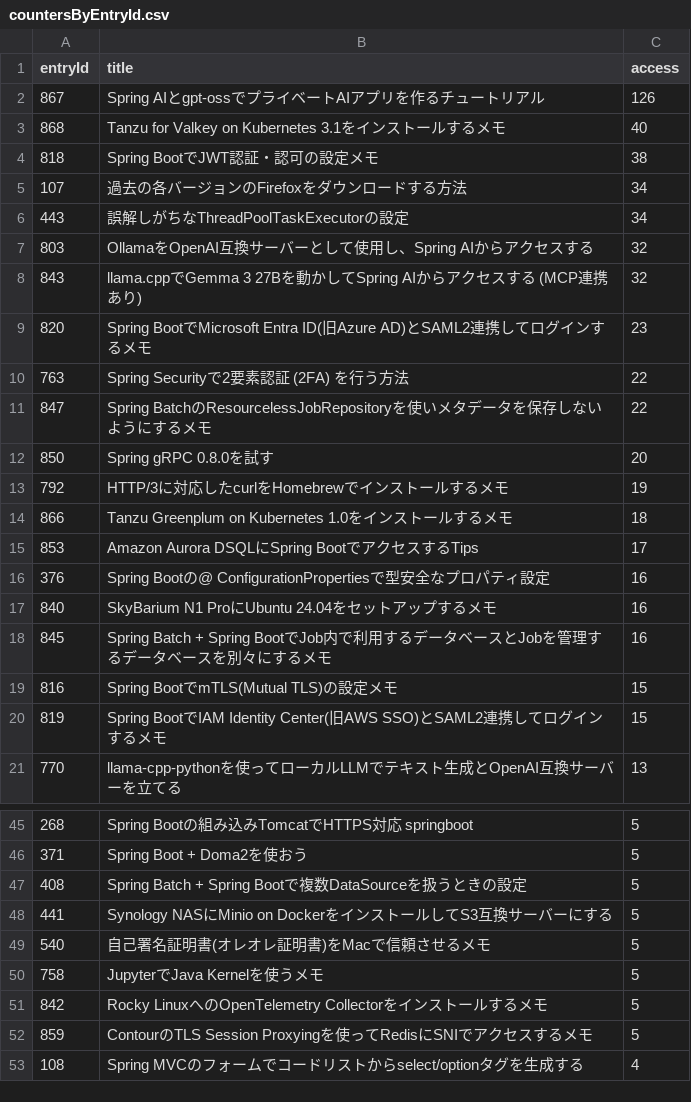
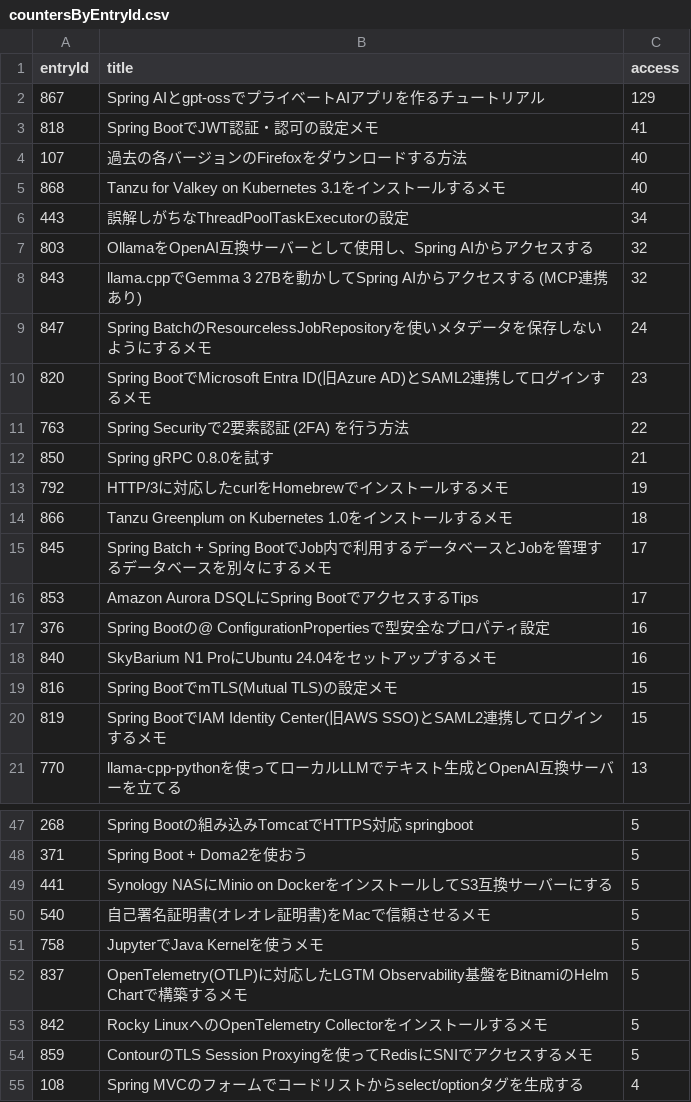
Before and after one commit to categolj/access-report, a CSV file: 2025-09-22_2025-09-28/countersByEntryId.csv, drawn as a sheet; only a part is shown, gaps mark what is left out; the diff covers the shown part only.

```diff
--- a/2025-09-22_2025-09-28/countersByEntryId.csv
+++ b/2025-09-22_2025-09-28/countersByEntryId.csv
@@ -1,6 +1,6 @@
 entryId,title,access
-867,Spring AIとgpt-ossでプライベートAIアプリを作るチュートリアル,126
+867,Spring AIとgpt-ossでプライベートAIアプリを作るチュートリアル,129
+818,Spring BootでJWT認証・認可の設定メモ,41
+107,過去の各バージョンのFirefoxをダウンロードする方法,40
 868,Tanzu for Valkey on Kubernetes 3.1をインストールするメモ,40
-818,Spring BootでJWT認証・認可の設定メモ,38
-107,過去の各バージョンのFirefoxをダウンロードする方法,34
 443,誤解しがちなThreadPoolTaskExecutorの設定,34
@@ -8,8 +8,9 @@ entryId,title,access
 843,llama.cppでGemma 3 27Bを動かしてSpring AIからアクセスする (MCP連携あり),32
+847,Spring BatchのResourcelessJobRepositoryを使いメタデータを保存しないようにするメモ,24
 820,Spring BootでMicrosoft Entra ID(旧Azure AD)とSAML2連携してログインするメモ,23
 763,Spring Securityで2要素認証 (2FA) を行う方法,22
-847,Spring BatchのResourcelessJobRepositoryを使いメタデータを保存しないようにするメモ,22
-850,Spring gRPC 0.8.0を試す,20
+850,Spring gRPC 0.8.0を試す,21
 792,HTTP/3に対応したcurlをHomebrewでインストールするメモ,19
 866,Tanzu Greenplum on Kubernetes 1.0をインストールするメモ,18
+845,Spring Batch + Spring BootでJob内で利用するデータベースとJobを管理するデータベースを別々にするメモ,17
 853,Amazon Aurora DSQLにSpring BootでアクセスするTips,17
@@ -17,3 +18,2 @@ entryId,title,access
 840,SkyBarium N1 ProにUbuntu 24.04をセットアップするメモ,16
-845,Spring Batch + Spring BootでJob内で利用するデータベースとJobを管理するデータベースを別々にするメモ,16
 816,Spring BootでmTLS(Mutual TLS)の設定メモ,15
@@ -46,3 +48,2 @@ entryId,title,access
 371,Spring Boot + Doma2を使おう,5
-408,Spring Batch + Spring Bootで複数DataSourceを扱うときの設定,5
 441,Synology NASにMinio on DockerをインストールしてS3互換サーバーにする,5
@@ -50,2 +51,3 @@ entryId,title,access
 758,JupyterでJava Kernelを使うメモ,5
+837,OpenTelemetry(OTLP)に対応したLGTM Observability基盤をBitnamiのHelm Chartで構築するメモ,5
 842,Rocky LinuxへのOpenTelemetry Collectorをインストールするメモ,5
```
Also changed, not shown: 11 added rows and 10 removed rows elsewhere in this file.
